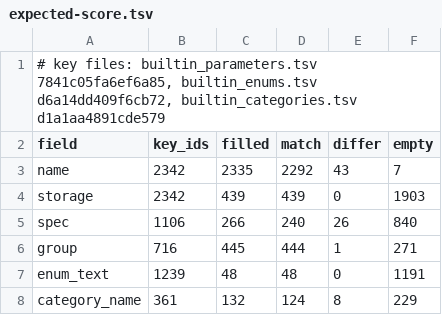
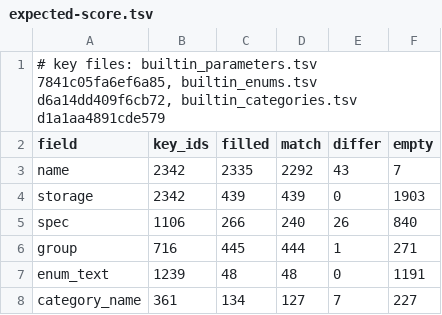
Before and after one commit to helenkwok/rvt-open, a TSV file: tools/builtin-parameters/expected-score.tsv, drawn as a sheet.

```diff
--- a/tools/builtin-parameters/expected-score.tsv
+++ b/tools/builtin-parameters/expected-score.tsv
@@ -7,2 +7,2 @@ group	716	445	444	1	271
 enum_text	1239	48	48	0	1191
-category_name	361	132	124	8	229
+category_name	361	134	127	7	227
```
Also changed, not shown: tools/builtin-parameters/inputs/enum-texts.tsv, 5 other files.
